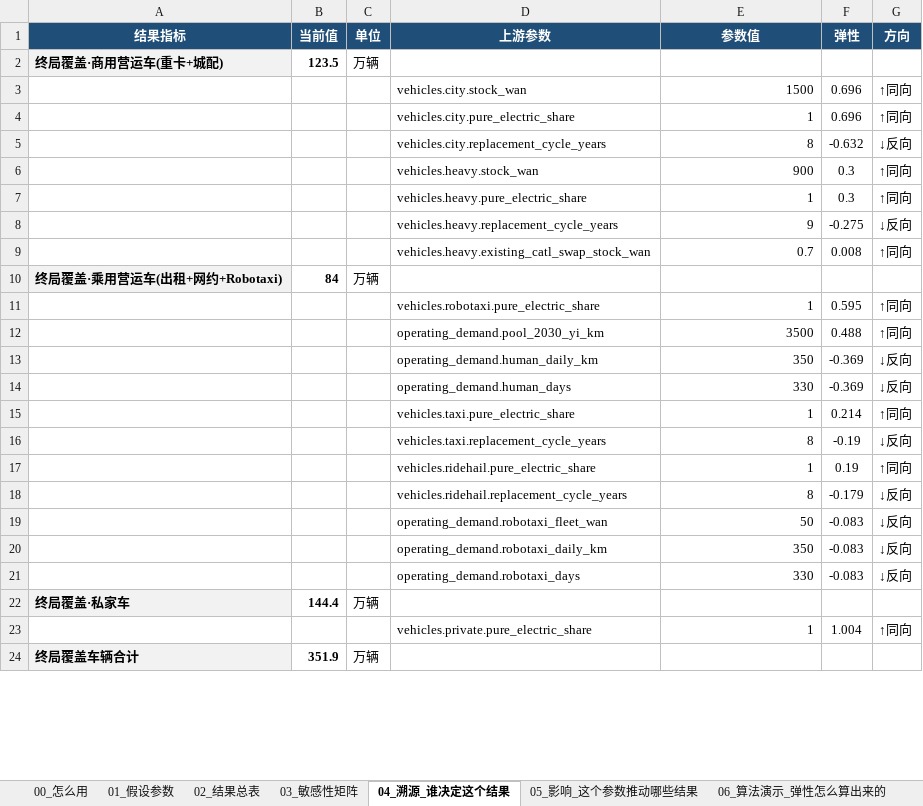
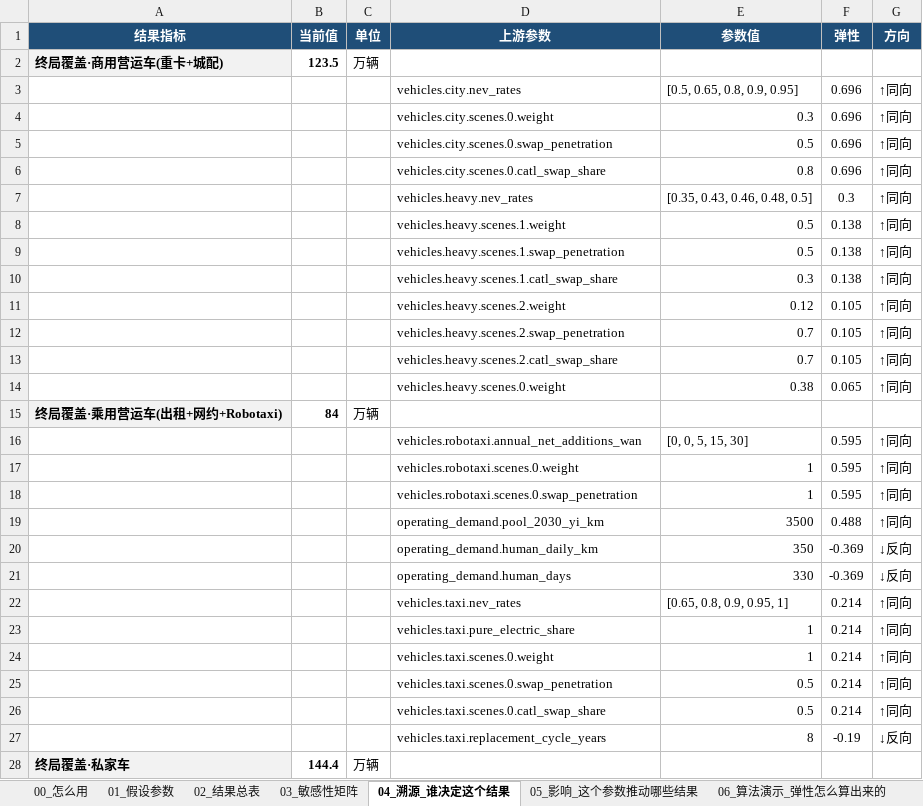
Before and after one commit to kedouzc/energy_ningde, an Excel workbook: 业务/换电/定量计算/换电战略决策模型_v4_3/outputs/换电模型_参数与血缘_v4.3.xlsx, sheet 04_溯源_谁决定这个结果, drawn as a sheet; only a part is shown; the shorter side is filled out with more unchanged rows; values as stored, in another font and other column widths than the file's, no borders; removed rows and columns are numbered as before the commit, all else as after; the diff covers the shown part only; the diff names each change by its address in the sheet, - before the commit and + after, or states it on an @@ line.

```diff
--- a/业务/换电/定量计算/换电战略决策模型_v4_3/outputs/换电模型_参数与血缘_v4.3.xlsx (sheet 04_溯源_谁决定这个结果)
+++ b/业务/换电/定量计算/换电战略决策模型_v4_3/outputs/换电模型_参数与血缘_v4.3.xlsx (sheet 04_溯源_谁决定这个结果)
-D3 (上游参数): vehicles.city.stock_wan
+D3 (上游参数): vehicles.city.nev_rates
-E3 (参数值): 1500
+E3 (参数值): [0.5, 0.65, 0.8, 0.9, 0.95]
+row 4:  |  |  | vehicles.city.scenes.0.weight | 0.3 | 0.696 | ↑同向
+row 5:  |  |  | vehicles.city.scenes.0.swap_penetration | 0.5 | 0.696 | ↑同向
-D6 (上游参数): vehicles.city.pure_electric_share
+D6 (上游参数): vehicles.city.scenes.0.catl_swap_share
-E6 (参数值): 1
+E6 (参数值): 0.8
-row 5:  |  |  | vehicles.city.replacement_cycle_years | 8 | -0.632 | ↓反向
-D7 (上游参数): vehicles.heavy.stock_wan
+D7 (上游参数): vehicles.heavy.nev_rates
-E7 (参数值): 900
+E7 (参数值): [0.35, 0.43, 0.46, 0.48, 0.5]
-row 7:  |  |  | vehicles.heavy.pure_electric_share | 1 | 0.3 | ↑同向
-row 8:  |  |  | vehicles.heavy.replacement_cycle_years | 9 | -0.275 | ↓反向
+row 8:  |  |  | vehicles.heavy.scenes.1.weight | 0.5 | 0.138 | ↑同向
+row 9:  |  |  | vehicles.heavy.scenes.1.swap_penetration | 0.5 | 0.138 | ↑同向
+row 10:  |  |  | vehicles.heavy.scenes.1.catl_swap_share | 0.3 | 0.138 | ↑同向
+row 11:  |  |  | vehicles.heavy.scenes.2.weight | 0.12 | 0.105 | ↑同向
+row 12:  |  |  | vehicles.heavy.scenes.2.swap_penetration | 0.7 | 0.105 | ↑同向
-D13 (上游参数): vehicles.heavy.existing_catl_swap_stock_wan
+D13 (上游参数): vehicles.heavy.scenes.2.catl_swap_share
-F13 (弹性): 0.008
+F13 (弹性): 0.105
+row 14:  |  |  | vehicles.heavy.scenes.0.weight | 0.38 | 0.065 | ↑同向
+row 16:  |  |  | vehicles.robotaxi.annual_net_additions_wan | [0, 0, 5, 15, 30] | 0.595 | ↑同向
+row 17:  |  |  | vehicles.robotaxi.scenes.0.weight | 1 | 0.595 | ↑同向
-D18 (上游参数): vehicles.robotaxi.pure_electric_share
+D18 (上游参数): vehicles.robotaxi.scenes.0.swap_penetration
+row 22:  |  |  | vehicles.taxi.nev_rates | [0.65, 0.8, 0.9, 0.95, 1] | 0.214 | ↑同向
+row 24:  |  |  | vehicles.taxi.scenes.0.weight | 1 | 0.214 | ↑同向
+row 25:  |  |  | vehicles.taxi.scenes.0.swap_penetration | 0.5 | 0.214 | ↑同向
+row 26:  |  |  | vehicles.taxi.scenes.0.catl_swap_share | 0.5 | 0.214 | ↑同向
-row 17:  |  |  | vehicles.ridehail.pure_electric_share | 1 | 0.19 | ↑同向
-row 18:  |  |  | vehicles.ridehail.replacement_cycle_years | 8 | -0.179 | ↓反向
-row 19:  |  |  | operating_demand.robotaxi_fleet_wan | 50 | -0.083 | ↓反向
-row 20:  |  |  | operating_demand.robotaxi_daily_km | 350 | -0.083 | ↓反向
-row 21:  |  |  | operating_demand.robotaxi_days | 330 | -0.083 | ↓反向
-row 23:  |  |  | vehicles.private.pure_electric_share | 1 | 1.004 | ↑同向
```
Also changed, not shown: 220 added rows, 205 removed rows and 139 edited cells elsewhere in this sheet, sheet 03_敏感性矩阵, sheet 05_影响_这个参数推动哪些结果, sheet 01_假设参数, sheet 02_结果总表, sheet 06_算法演示_弹性怎么算出来的, sheet 00_怎么用, 业务/换电/定量计算/换电战略决策模型_v4_3/outputs/换电决策树_v4.3.xlsx, 23 other files.
